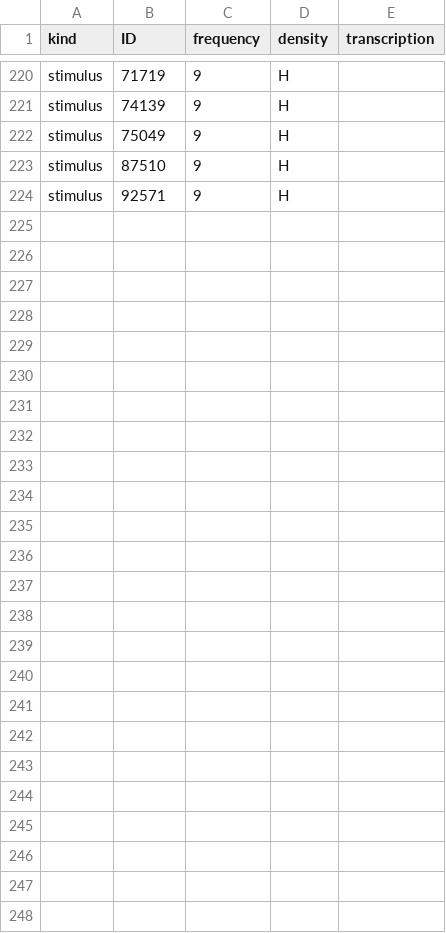
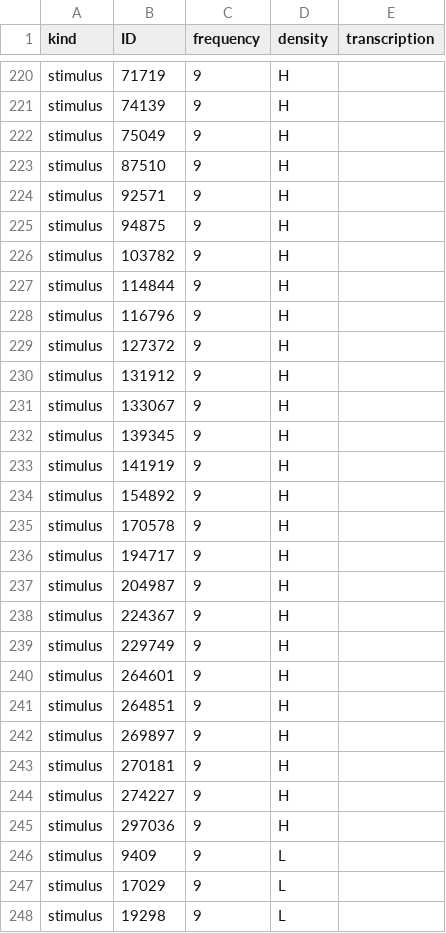
Before and after one commit to CogSci-hiro/dcap, a CSV file: data/iphoneme.csv, drawn as a sheet; only a part is shown, gaps mark what is left out; the diff names each change by its address in the sheet, - before the commit and + after, or states it on an @@ line.

Commit message:
commit

```diff
--- a/data/iphoneme.csv
+++ b/data/iphoneme.csv
+row 225: stimulus | 94875 | 9 | H
+row 226: stimulus | 103782 | 9 | H
+row 227: stimulus | 114844 | 9 | H
+row 228: stimulus | 116796 | 9 | H
+row 229: stimulus | 127372 | 9 | H
+row 230: stimulus | 131912 | 9 | H
+row 231: stimulus | 133067 | 9 | H
+row 232: stimulus | 139345 | 9 | H
+row 233: stimulus | 141919 | 9 | H
+row 234: stimulus | 154892 | 9 | H
+row 235: stimulus | 170578 | 9 | H
+row 236: stimulus | 194717 | 9 | H
+row 237: stimulus | 204987 | 9 | H
+row 238: stimulus | 224367 | 9 | H
+row 239: stimulus | 229749 | 9 | H
+row 240: stimulus | 264601 | 9 | H
+row 241: stimulus | 264851 | 9 | H
+row 242: stimulus | 269897 | 9 | H
+row 243: stimulus | 270181 | 9 | H
+row 244: stimulus | 274227 | 9 | H
+row 245: stimulus | 297036 | 9 | H
+row 246: stimulus | 9409 | 9 | L
+row 247: stimulus | 17029 | 9 | L
+row 248: stimulus | 19298 | 9 | L
```
